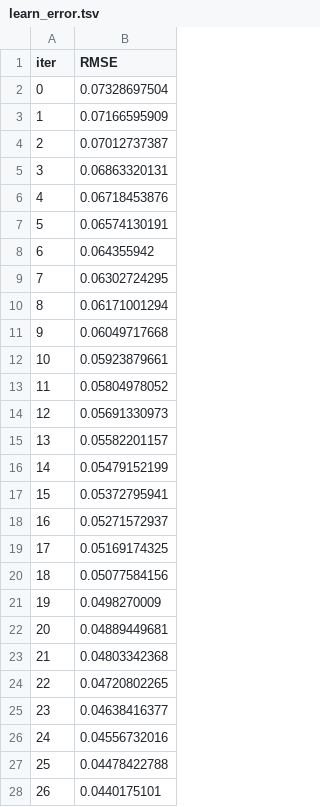
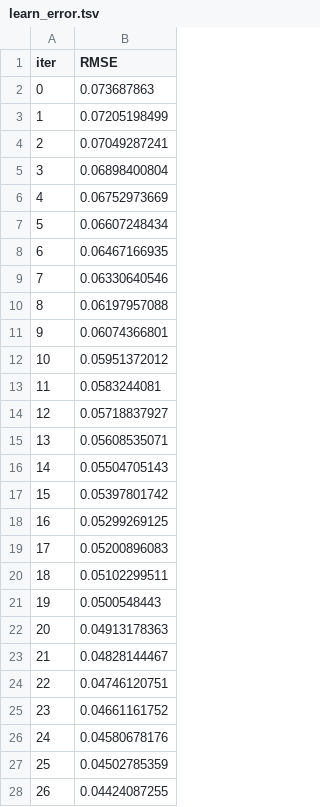
Before and after one commit to m-hesam-moradian/Main_utils_machineLeaning, a TSV file: catboost_info/learn_error.tsv, drawn as a sheet; only a part is shown; the diff covers the shown part only.

```diff
--- a/catboost_info/learn_error.tsv
+++ b/catboost_info/learn_error.tsv
@@ -1,28 +1,28 @@
 iter	RMSE
-0	0.07328697504
-1	0.07166595909
-2	0.07012737387
-3	0.06863320131
-4	0.06718453876
-5	0.06574130191
-6	0.064355942
-7	0.06302724295
-8	0.06171001294
-9	0.06049717668
-10	0.05923879661
-11	0.05804978052
-12	0.05691330973
-13	0.05582201157
-14	0.05479152199
-15	0.05372795941
-16	0.05271572937
-17	0.05169174325
-18	0.05077584156
-19	0.0498270009
-20	0.04889449681
-21	0.04803342368
-22	0.04720802265
-23	0.04638416377
-24	0.04556732016
-25	0.04478422788
-26	0.0440175101
+0	0.073687863
+1	0.07205198499
+2	0.07049287241
+3	0.06898400804
+4	0.06752973669
+5	0.06607248434
+6	0.06467166935
+7	0.06330640546
+8	0.06197957088
+9	0.06074366801
+10	0.05951372012
+11	0.0583244081
+12	0.05718837927
+13	0.05608535071
+14	0.05504705143
+15	0.05397801742
+16	0.05299269125
+17	0.05200896083
+18	0.05102299511
+19	0.0500548443
+20	0.04913178363
+21	0.04828144467
+22	0.04746120751
+23	0.04661161752
+24	0.04580678176
+25	0.04502785359
+26	0.04424087255
```
Also changed, not shown: 73 edited cells elsewhere in this file, catboost_info/time_left.tsv, 2 other files.
